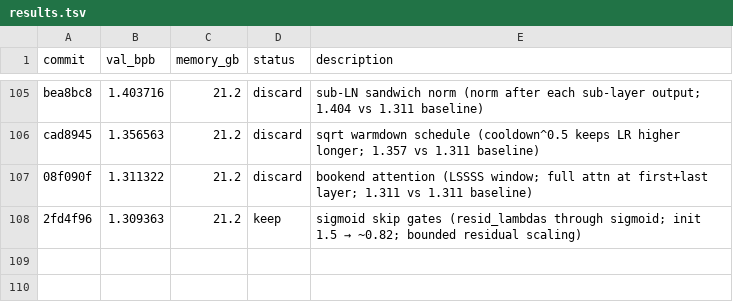
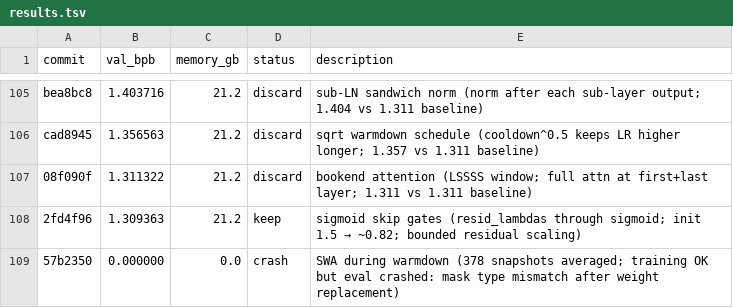
Before and after one commit to reowens/autoresearch-mlx, a TSV file: results.tsv, drawn as a sheet; only a part is shown, gaps mark what is left out; the diff names each change by its address in the sheet, - before the commit and + after, or states it on an @@ line.

Commit message:
crash: SWA during warmdown (mask type mismatch after weight replacement in eval)

```diff
--- a/results.tsv
+++ b/results.tsv
+row 109: 57b2350 | 0.000000 | 0.0 | crash | SWA during warmdown (378 snapshots averaged; training OK but eval crashed: mask type mismatch after weight replacement)
```
Also changed, not shown: 1 other file.
